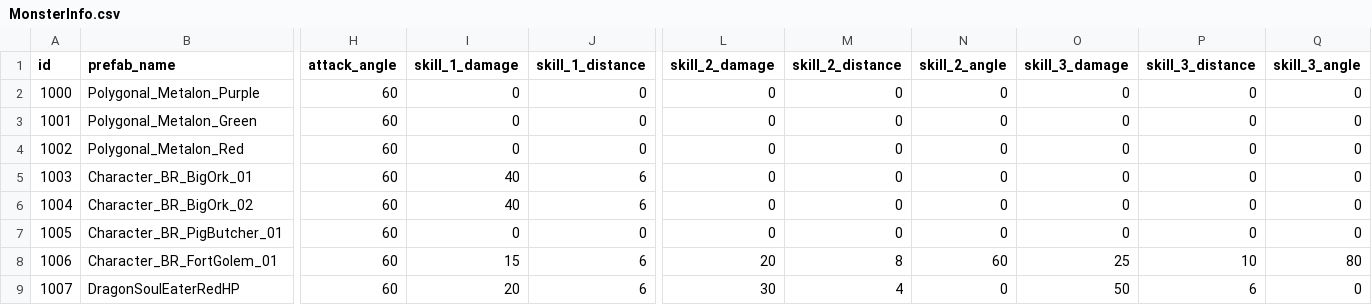
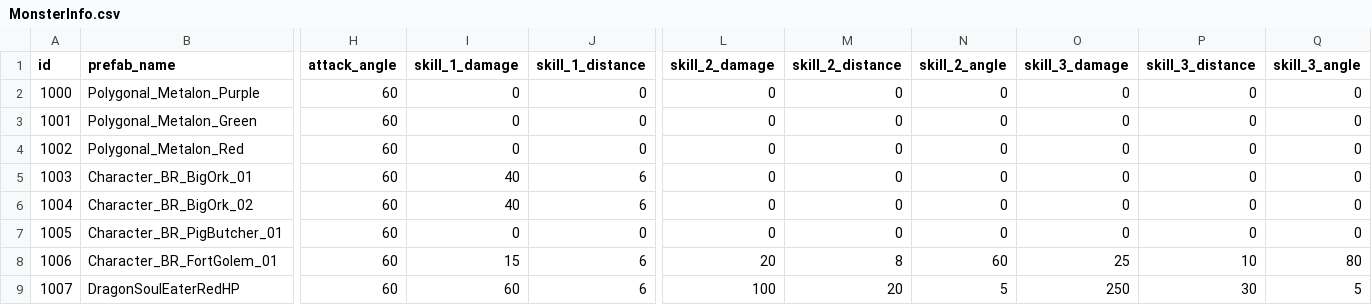
Before and after one commit to mhoow6/Portfolio-3D-Single-Game, a CSV file: Assets/Resources/Tables/MonsterInfo.csv, drawn as a sheet; only a part is shown, gaps mark what is left out; the diff names each change by its address in the sheet, - before the commit and + after, or states it on an @@ line.

Commit message:
공격력 수치 및 파이어볼 사거리 변경

```diff
--- a/Assets/Resources/Tables/MonsterInfo.csv
+++ b/Assets/Resources/Tables/MonsterInfo.csv
-I9 (skill_1_damage): 20
+I9 (skill_1_damage): 60
-L9 (skill_2_damage): 30
+L9 (skill_2_damage): 100
-M9 (skill_2_distance): 4
+M9 (skill_2_distance): 20
-N9 (skill_2_angle): 0
+N9 (skill_2_angle): 5
-O9 (skill_3_damage): 50
+O9 (skill_3_damage): 250
-P9 (skill_3_distance): 6
+P9 (skill_3_distance): 30
-Q9 (skill_3_angle): 0
+Q9 (skill_3_angle): 5
```
